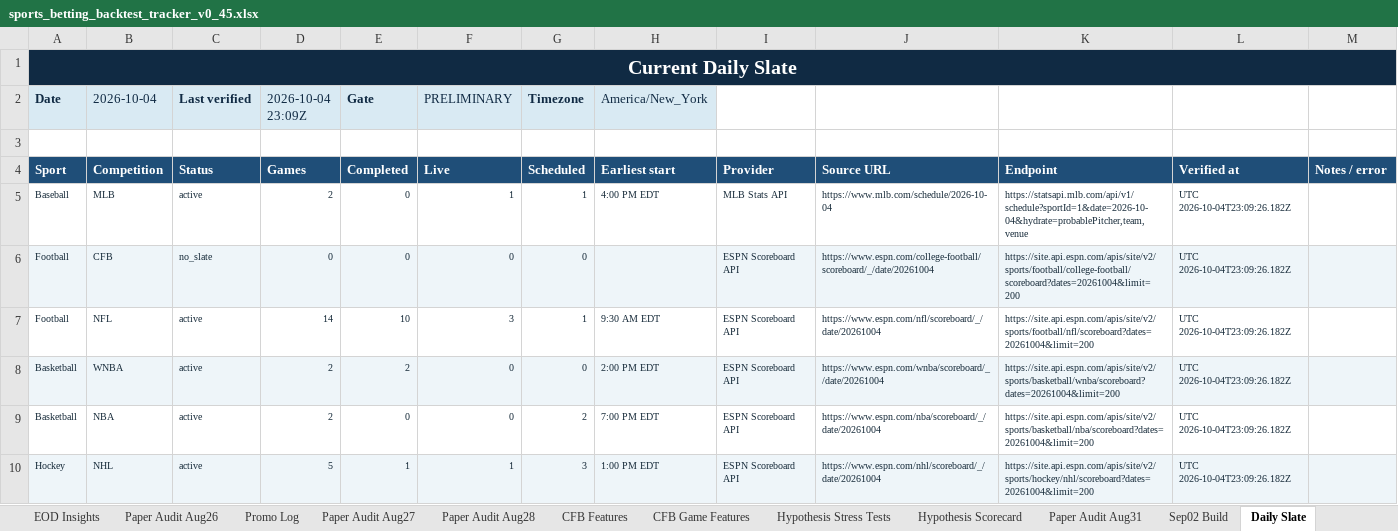
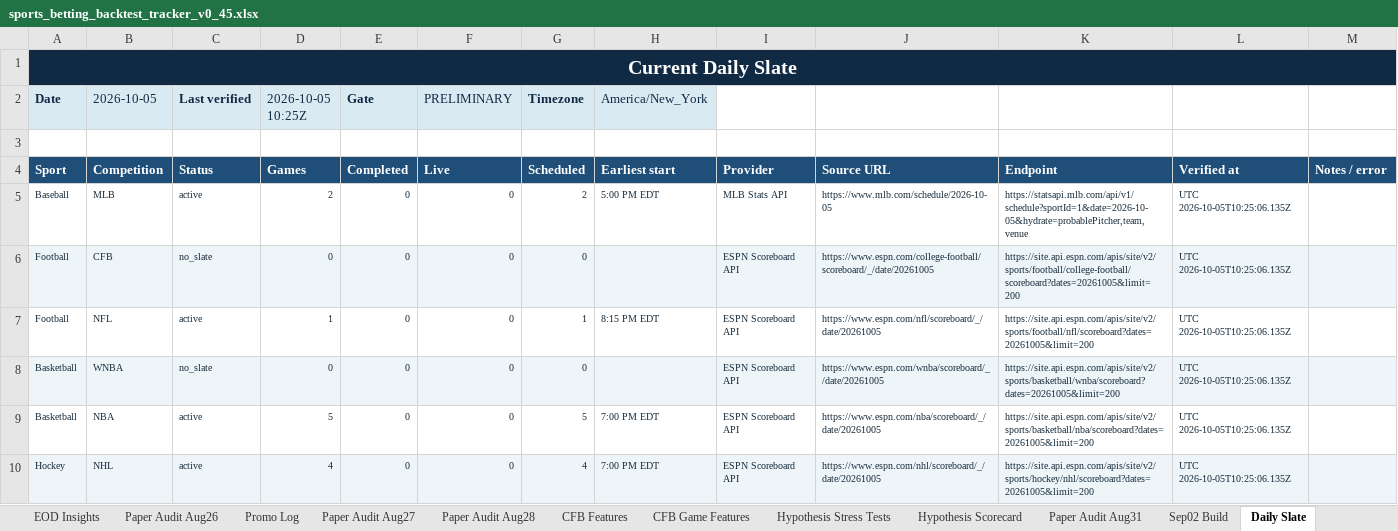
Before and after one commit to KevinKato27/SportsBetting, an Excel workbook: data/imports/sports_betting_backtest_tracker_v0_45.xlsx, sheet Daily Slate, drawn as a sheet; only a part is shown; values as stored, in another font and other column widths than the file's, no borders; the diff covers the shown part only; the diff names each change by its address in the sheet, - before the commit and + after, or states it on an @@ line.

```diff
--- a/data/imports/sports_betting_backtest_tracker_v0_45.xlsx (sheet Daily Slate)
+++ b/data/imports/sports_betting_backtest_tracker_v0_45.xlsx (sheet Daily Slate)
-B2: 2026-10-04
+B2: 2026-10-05
-D2: 2026-10-04 23:09Z
+D2: 2026-10-05 10:25Z
-F5 (PRELIMINARY): 1
+F5 (PRELIMINARY): 0
-G5 (Timezone): 1
+G5 (Timezone): 2
-H5 (America/New_York): 4:00 PM EDT
+H5 (America/New_York): 5:00 PM EDT
-J5: https://www.mlb.com/schedule/2026-10-04
+J5: https://www.mlb.com/schedule/2026-10-05
-K5: https://statsapi.mlb.com/api/v1/schedule?sportId=1&date=2026-10-04&hydrate=probablePitcher,team,venue
+K5: https://statsapi.mlb.com/api/v1/schedule?sportId=1&date=2026-10-05&hydrate=probablePitcher,team,venue
-L5:L10: UTC 2026-10-04T23:09:26.182Z
+L5:L10: UTC 2026-10-05T10:25:06.135Z
-J6: https://www.espn.com/college-football/scoreboard/_/date/20261004
+J6: https://www.espn.com/college-football/scoreboard/_/date/20261005
-K6: https://site.api.espn.com/apis/site/v2/sports/football/college-football/scoreboard?dates=20261004&limit=200
+K6: https://site.api.espn.com/apis/site/v2/sports/football/college-football/scoreboard?dates=20261005&limit=200
-D7 (2026-10-05 10:25Z): 14
+D7 (2026-10-05 10:25Z): 1
-E7 (Gate): 10
+E7 (Gate): 0
-F7 (PRELIMINARY): 3
+F7 (PRELIMINARY): 0
-H7 (America/New_York): 9:30 AM EDT
+H7 (America/New_York): 8:15 PM EDT
-J7: https://www.espn.com/nfl/scoreboard/_/date/20261004
+J7: https://www.espn.com/nfl/scoreboard/_/date/20261005
-K7: https://site.api.espn.com/apis/site/v2/sports/football/nfl/scoreboard?dates=20261004&limit=200
+K7: https://site.api.espn.com/apis/site/v2/sports/football/nfl/scoreboard?dates=20261005&limit=200
-C8 (Last verified): active
+C8 (Last verified): no_slate
-D8 (2026-10-05 10:25Z): 2
+D8 (2026-10-05 10:25Z): 0
-E8 (Gate): 2
+E8 (Gate): 0
-H8 (America/New_York): 2:00 PM EDT
+H8 (America/New_York): (empty)
-J8: https://www.espn.com/wnba/scoreboard/_/date/20261004
+J8: https://www.espn.com/wnba/scoreboard/_/date/20261005
-K8: https://site.api.espn.com/apis/site/v2/sports/basketball/wnba/scoreboard?dates=20261004&limit=200
+K8: https://site.api.espn.com/apis/site/v2/sports/basketball/wnba/scoreboard?dates=20261005&limit=200
-D9 (2026-10-05 10:25Z): 2
+D9 (2026-10-05 10:25Z): 5
-G9 (Timezone): 2
+G9 (Timezone): 5
-J9: https://www.espn.com/nba/scoreboard/_/date/20261004
+J9: https://www.espn.com/nba/scoreboard/_/date/20261005
-K9: https://site.api.espn.com/apis/site/v2/sports/basketball/nba/scoreboard?dates=20261004&limit=200
+K9: https://site.api.espn.com/apis/site/v2/sports/basketball/nba/scoreboard?dates=20261005&limit=200
-D10 (2026-10-05 10:25Z): 5
+D10 (2026-10-05 10:25Z): 4
-E10 (Gate): 1
+E10 (Gate): 0
-F10 (PRELIMINARY): 1
+F10 (PRELIMINARY): 0
-G10 (Timezone): 3
+G10 (Timezone): 4
-H10 (America/New_York): 1:00 PM EDT
+H10 (America/New_York): 7:00 PM EDT
-J10: https://www.espn.com/nhl/scoreboard/_/date/20261004
+J10: https://www.espn.com/nhl/scoreboard/_/date/20261005
-K10: https://site.api.espn.com/apis/site/v2/sports/hockey/nhl/scoreboard?dates=20261004&limit=200
+K10: https://site.api.espn.com/apis/site/v2/sports/hockey/nhl/scoreboard?dates=20261005&limit=200
```
Also changed, not shown: 21 edited cells elsewhere in this sheet, 1 other file.
